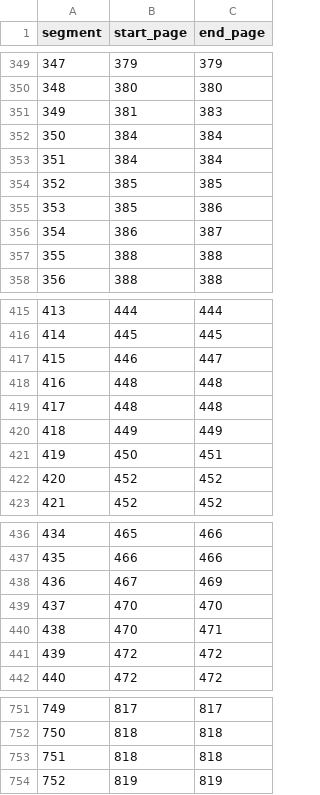
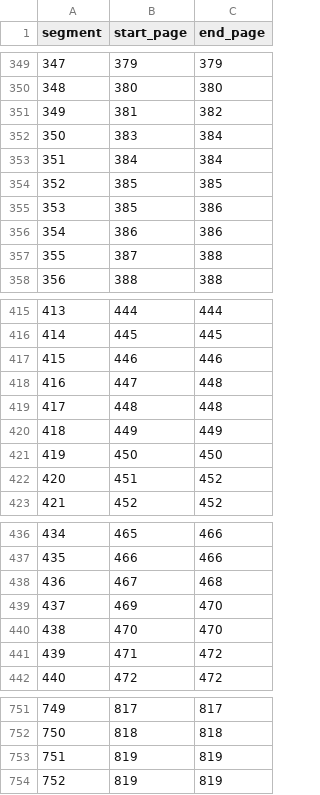
Before and after one commit to ickc/selected-hymns-and-songs, a CSV file: scan/en.csv, drawn as a sheet; only a part is shown, gaps mark what is left out; the diff covers the shown part only.

```diff
--- a/scan/en.csv
+++ b/scan/en.csv
@@ -350,4 +350,4 @@ segment,start_page,end_page
 348,380,380
-349,381,383
-350,384,384
+349,381,382
+350,383,384
 351,384,384
@@ -355,4 +355,4 @@ segment,start_page,end_page
 353,385,386
-354,386,387
-355,388,388
+354,386,386
+355,387,388
 356,388,388
@@ -416,8 +416,8 @@ segment,start_page,end_page
 414,445,445
-415,446,447
-416,448,448
+415,446,446
+416,447,448
 417,448,448
 418,449,449
-419,450,451
-420,452,452
+419,450,450
+420,451,452
 421,452,452
@@ -437,6 +437,6 @@ segment,start_page,end_page
 435,466,466
-436,467,469
-437,470,470
-438,470,471
-439,472,472
+436,467,468
+437,469,470
+438,470,470
+439,471,472
 440,472,472
@@ -752,3 +752,3 @@ segment,start_page,end_page
 750,818,818
-751,818,818
+751,819,819
 752,819,819
```
Also changed, not shown: 38 edited cells elsewhere in this file, scan/zh.csv.
